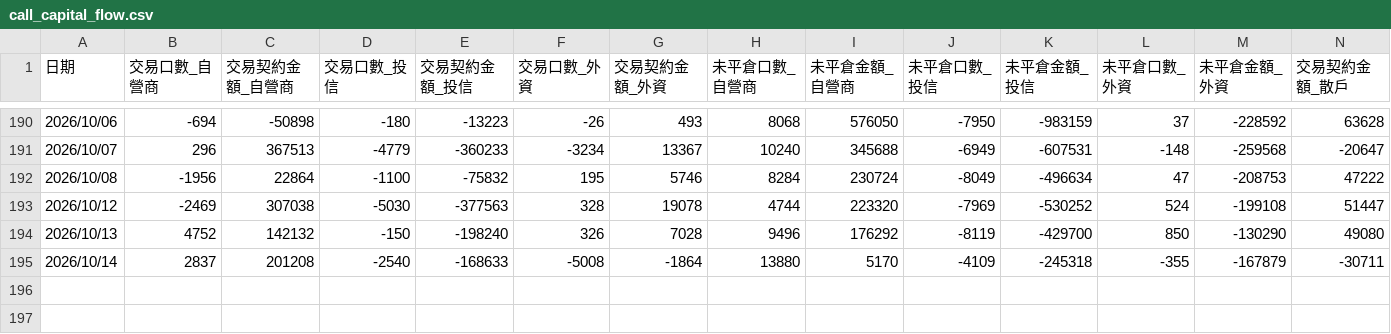
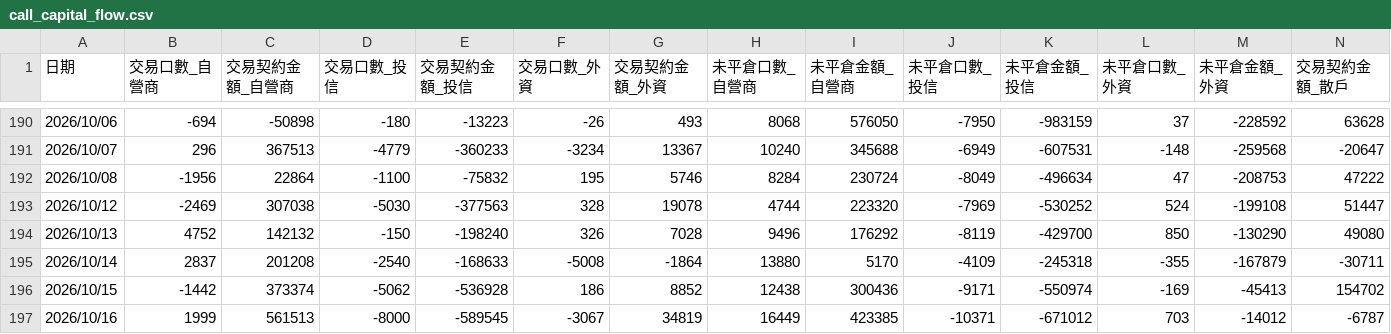
Before and after one commit to orson-chang/TW_Option_Futures_Update, a CSV file: call_capital_flow.csv, drawn as a sheet; only a part is shown, gaps mark what is left out; rows hold the shown columns only; the diff names each change by its address in the sheet, - before the commit and + after, or states it on an @@ line.

```diff
--- a/call_capital_flow.csv
+++ b/call_capital_flow.csv
+row 196: 2026/10/15 | -1442 | 373374 | -5062 | -536928 | 186 | 8852 | 12438 | 300436 | -9171 | -550974 | -169 | -45413 | 154702
+row 197: 2026/10/16 | 1999 | 561513 | -8000 | -589545 | -3067 | 34819 | 16449 | 423385 | -10371 | -671012 | 703 | -14012 | -6787
```
Also changed, not shown: put_capital_flow.csv, 2 other files.
